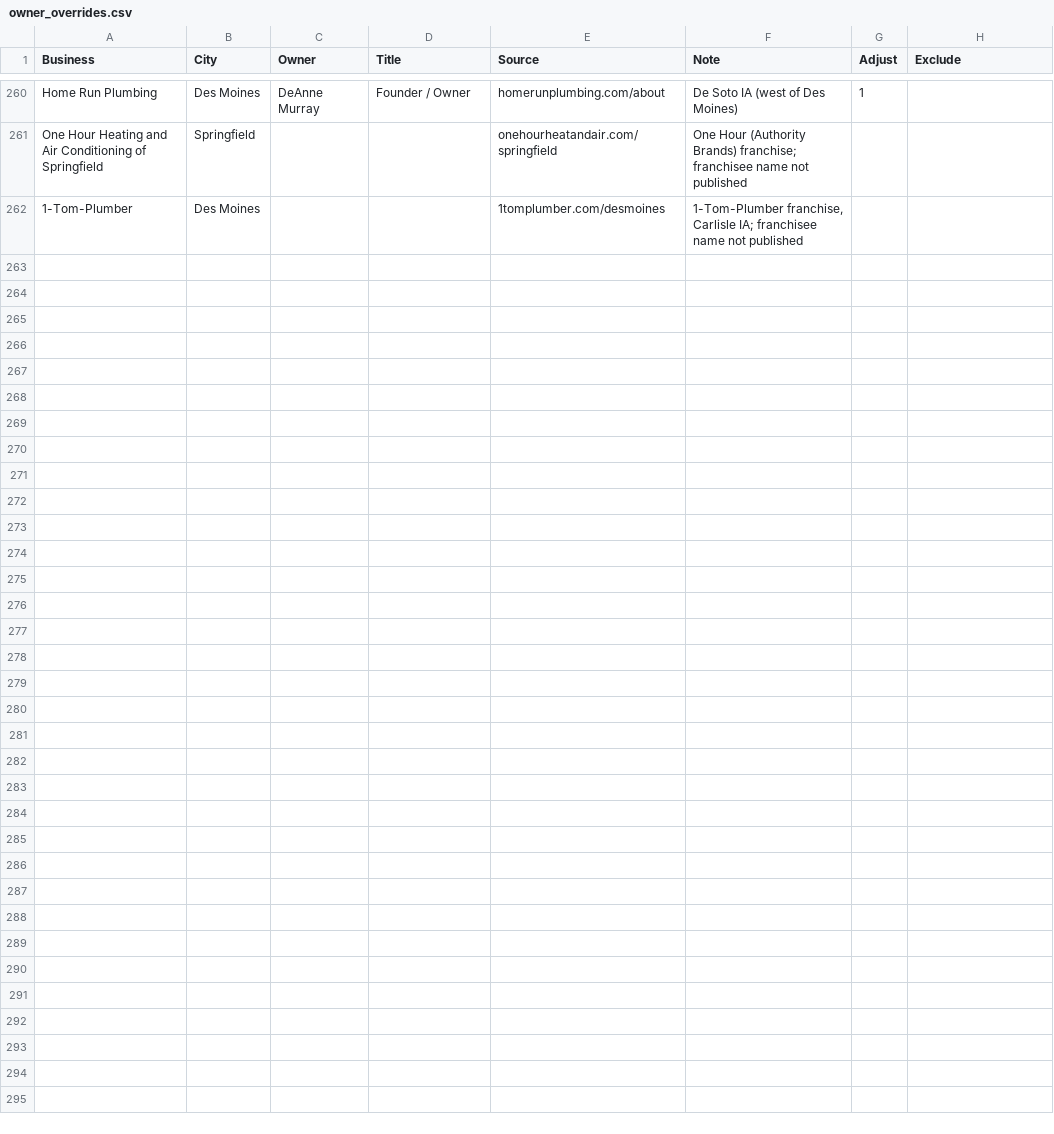
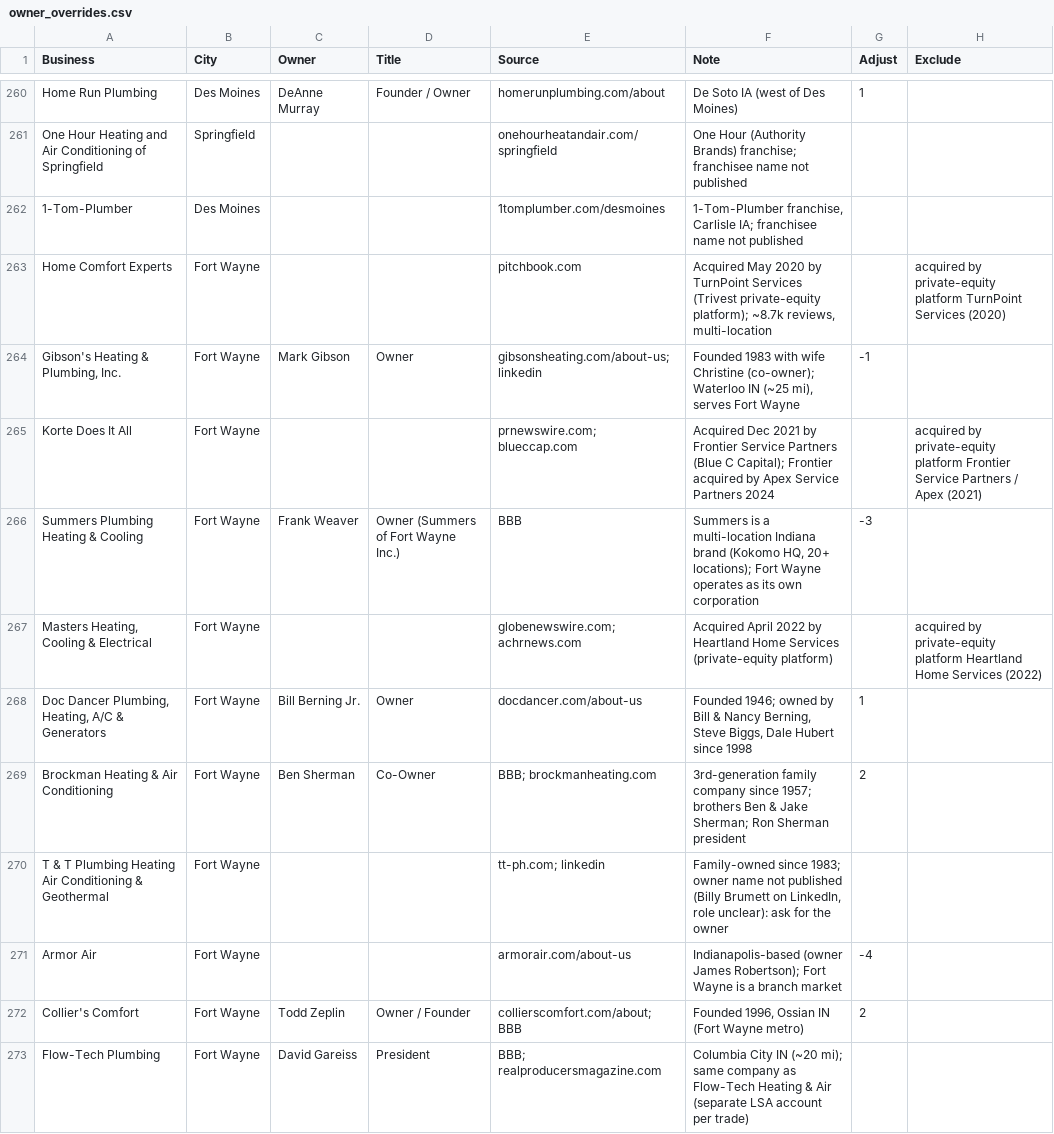
Before and after one commit to mowlid204/mowlid204.github.io, a CSV file: tools/lsa_leads/data/owner_overrides.csv, drawn as a sheet; only a part is shown, gaps mark what is left out; the diff covers the shown part only; the diff names each change by its address in the sheet, - before the commit and + after, or states it on an @@ line.

```diff
--- a/tools/lsa_leads/data/owner_overrides.csv
+++ b/tools/lsa_leads/data/owner_overrides.csv
+row 263: Home Comfort Experts | Fort Wayne |  |  | pitchbook.com | Acquired May 2020 by TurnPoint Services (Trivest private-equity platform); ~8.7k reviews, multi-location |  | acquired by private-equity platform TurnPoint Services (2020)
+row 264: Gibson's Heating & Plumbing, Inc. | Fort Wayne | Mark Gibson | Owner | gibsonsheating.com/about-us; linkedin | Founded 1983 with wife Christine (co-owner); Waterloo IN (~25 mi), serves Fort Wayne | -1
+row 265: Korte Does It All | Fort Wayne |  |  | prnewswire.com; blueccap.com | Acquired Dec 2021 by Frontier Service Partners (Blue C Capital); Frontier acquired by Apex Service Partners 2024 |  | acquired by private-equity platform Frontier Service Partners / Apex (2021)
+row 266: Summers Plumbing Heating & Cooling | Fort Wayne | Frank Weaver | Owner (Summers of Fort Wayne Inc.) | BBB | Summers is a multi-location Indiana brand (Kokomo HQ, 20+ locations); Fort Wayne operates as its own corporation | -3
+row 267: Masters Heating, Cooling & Electrical | Fort Wayne |  |  | globenewswire.com; achrnews.com | Acquired April 2022 by Heartland Home Services (private-equity platform) |  | acquired by private-equity platform Heartland Home Services (2022)
+row 268: Doc Dancer Plumbing, Heating, A/C & Generators | Fort Wayne | Bill Berning Jr. | Owner | docdancer.com/about-us | Founded 1946; owned by Bill & Nancy Berning, Steve Biggs, Dale Hubert since 1998 | 1
+row 269: Brockman Heating & Air Conditioning | Fort Wayne | Ben Sherman | Co-Owner | BBB; brockmanheating.com | 3rd-generation family company since 1957; brothers Ben & Jake Sherman; Ron Sherman president | 2
+row 270: T & T Plumbing Heating Air Conditioning & Geothermal | Fort Wayne |  |  | tt-ph.com; linkedin | Family-owned since 1983; owner name not published (Billy Brumett on LinkedIn, role unclear): ask for the owner
+row 271: Armor Air | Fort Wayne |  |  | armorair.com/about-us | Indianapolis-based (owner James Robertson); Fort Wayne is a branch market | -4
+row 272: Collier's Comfort | Fort Wayne | Todd Zeplin | Owner / Founder | collierscomfort.com/about; BBB | Founded 1996, Ossian IN (Fort Wayne metro) | 2
+row 273: Flow-Tech Plumbing | Fort Wayne | David Gareiss | President | BBB; realproducersmagazine.com | Columbia City IN (~20 mi); same company as Flow-Tech Heating & Air (separate LSA account per trade)
```
Also changed, not shown: 10 added rows elsewhere in this file, 1 other file.
